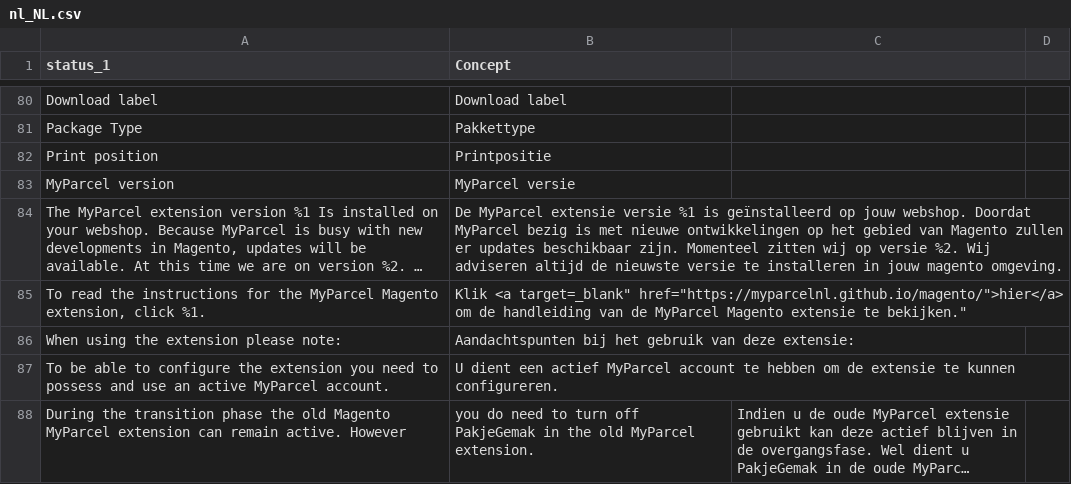
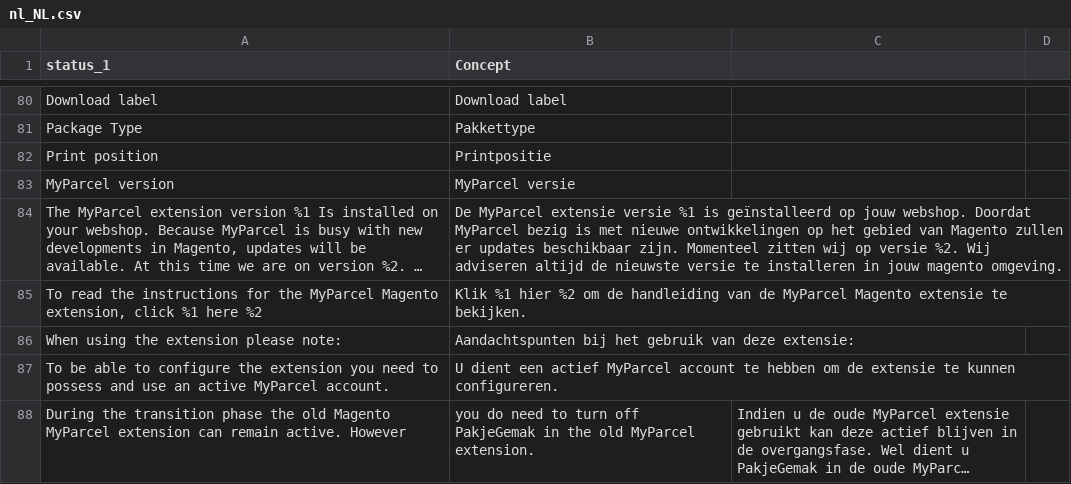
Before and after one commit to myparcelnl/magento, a CSV file: i18n/nl_NL.csv, drawn as a sheet; only a part is shown, gaps mark what is left out; long unchanged cells end in …; removed rows and columns are numbered as before the commit, all else as after; the diff names each change by its address in the sheet, - before the commit and + after, or states it on an @@ line.

Commit message:
fixed translation of the instructions
fixed translation of the instructions

```diff
--- a/i18n/nl_NL.csv
+++ b/i18n/nl_NL.csv
-row 85: To read the instructions for the MyParcel Magento extension, click %1. | Klik <a target=_blank" href="https://myparcelnl.github.io/magento/">hier</a> om de handleiding van de MyParcel Magento extensie te bekijken."
+row 85: To read the instructions for the MyParcel Magento extension, click %1 here %2 | Klik %1 hier %2 om de handleiding van de MyParcel Magento extensie te bekijken.
```
Also changed, not shown: 1 other file.
